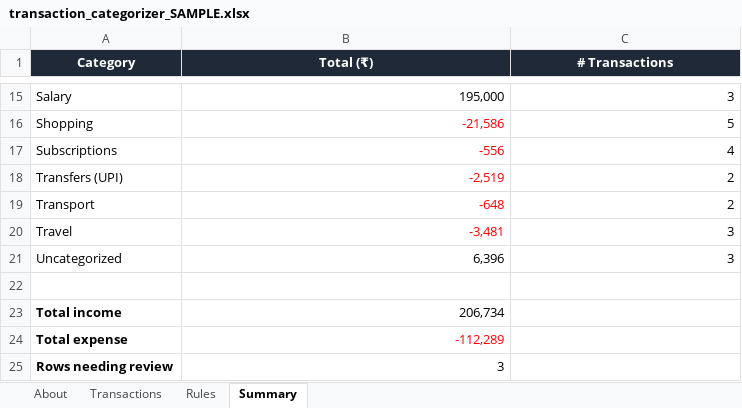
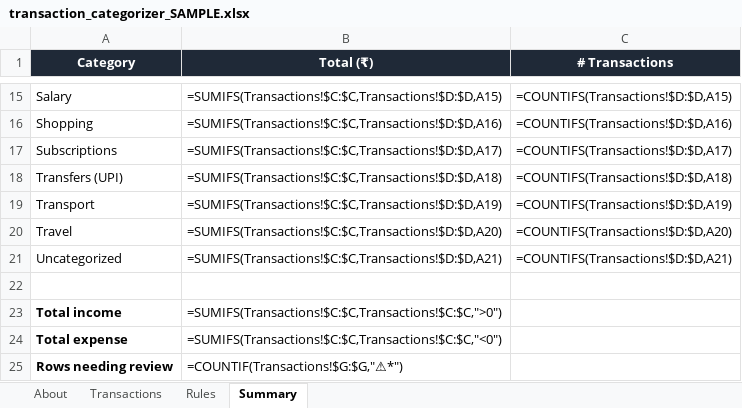
Before and after one commit to inventor011/freelance-portfolio, an Excel workbook: sheets-auto-categorization/transaction_categorizer_SAMPLE.xlsx, sheet Summary, drawn as a sheet; only a part is shown, gaps mark what is left out; values as stored, in another font and other column widths than the file's, no borders; formulas without a stored value are shown as written; the diff covers the shown part only; the diff names each change by its address in the sheet, - before the commit and + after, or states it on an @@ line.

```diff
--- a/sheets-auto-categorization/transaction_categorizer_SAMPLE.xlsx (sheet Summary)
+++ b/sheets-auto-categorization/transaction_categorizer_SAMPLE.xlsx (sheet Summary)
-B15 (Total (₹)): 195,000
+B15 (Total (₹)): =SUMIFS(Transactions!$C:$C,Transactions!$D:$D,A15)
-C15 (# Transactions): 3
+C15 (# Transactions): =COUNTIFS(Transactions!$D:$D,A15)
-B16 (Total (₹)): -21,586
+B16 (Total (₹)): =SUMIFS(Transactions!$C:$C,Transactions!$D:$D,A16)
-B16:B20 text colour: #FF0000
+B16:B20 text colour: black
-C16 (# Transactions): 5
+C16 (# Transactions): =COUNTIFS(Transactions!$D:$D,A16)
-B17 (Total (₹)): -556
+B17 (Total (₹)): =SUMIFS(Transactions!$C:$C,Transactions!$D:$D,A17)
-C17 (# Transactions): 4
+C17 (# Transactions): =COUNTIFS(Transactions!$D:$D,A17)
-B18 (Total (₹)): -2,519
+B18 (Total (₹)): =SUMIFS(Transactions!$C:$C,Transactions!$D:$D,A18)
-C18 (# Transactions): 2
+C18 (# Transactions): =COUNTIFS(Transactions!$D:$D,A18)
-B19 (Total (₹)): -648
+B19 (Total (₹)): =SUMIFS(Transactions!$C:$C,Transactions!$D:$D,A19)
-C19 (# Transactions): 2
+C19 (# Transactions): =COUNTIFS(Transactions!$D:$D,A19)
-B20 (Total (₹)): -3,481
+B20 (Total (₹)): =SUMIFS(Transactions!$C:$C,Transactions!$D:$D,A20)
-C20 (# Transactions): 3
+C20 (# Transactions): =COUNTIFS(Transactions!$D:$D,A20)
-B21 (Total (₹)): 6,396
+B21 (Total (₹)): =SUMIFS(Transactions!$C:$C,Transactions!$D:$D,A21)
-C21 (# Transactions): 3
+C21 (# Transactions): =COUNTIFS(Transactions!$D:$D,A21)
-B23 (Total (₹)): 206,734
+B23 (Total (₹)): =SUMIFS(Transactions!$C:$C,Transactions!$C:$C,">0")
-B24 (Total (₹)): -112,289
+B24 (Total (₹)): =SUMIFS(Transactions!$C:$C,Transactions!$C:$C,"<0")
-B24 text colour: #FF0000
+B24 text colour: black
-B25 (Total (₹)): 3
+B25 (Total (₹)): =COUNTIF(Transactions!$G:$G,"⚠*")
```
Also changed, not shown: 26 edited cells and cell formats elsewhere in this sheet, sheet Transactions, sheet About, charts or pictures, 4 other files.
